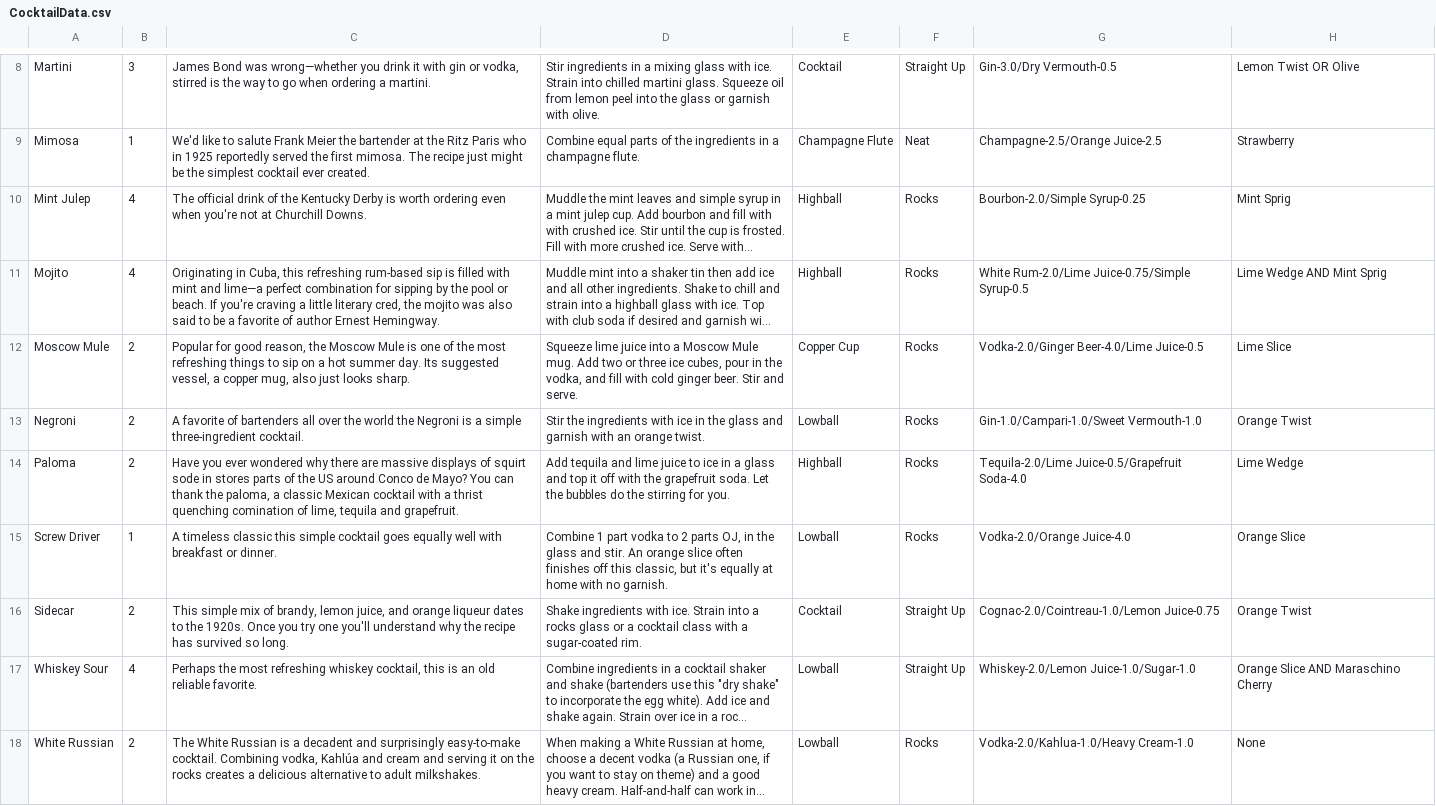
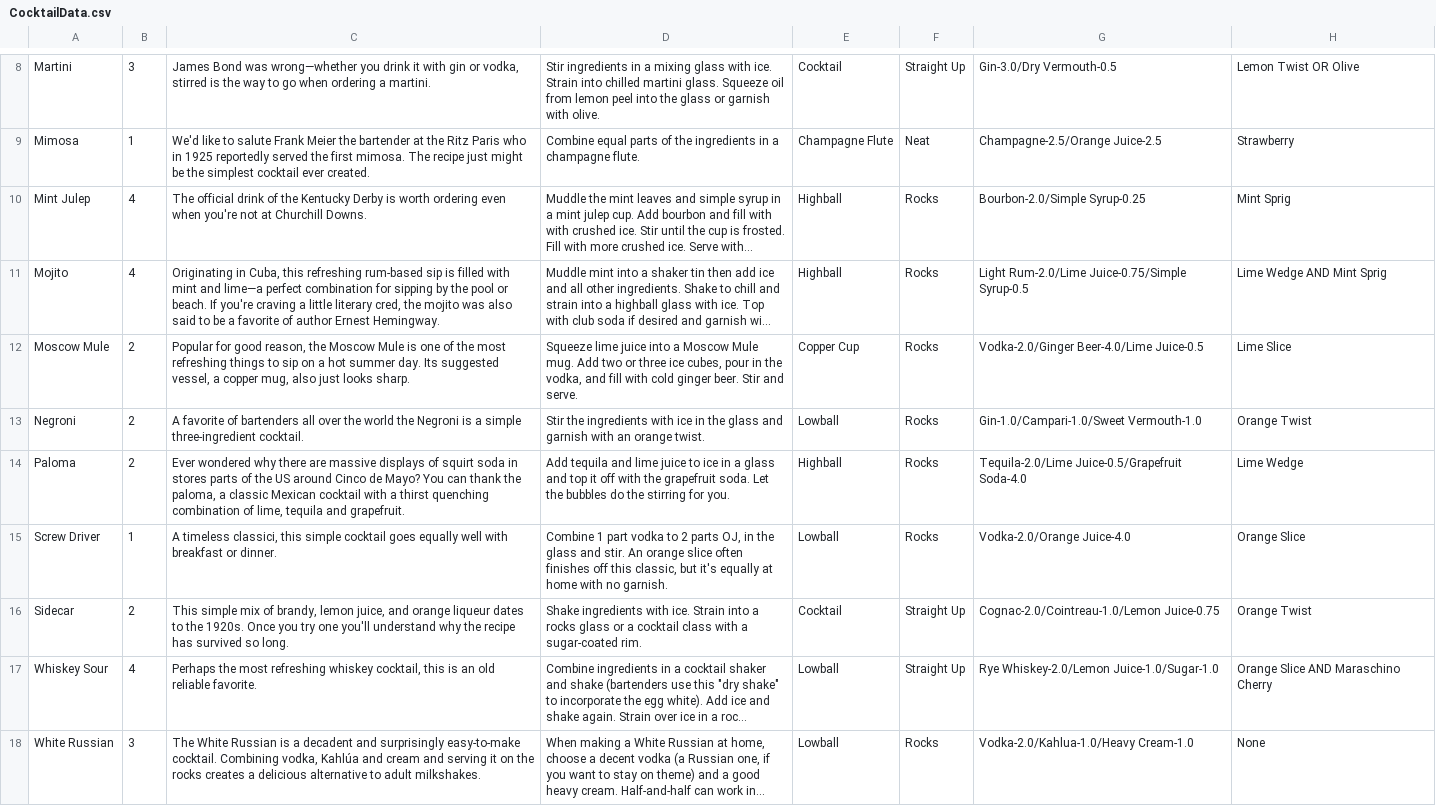
Before and after one commit to davidclark495/Bartending-Sim-Mirror, a CSV file: Data/CocktailData.csv, drawn as a sheet; only a part is shown, gaps mark what is left out; long unchanged cells end in …; the diff names each change by its address in the sheet, - before the commit and + after, or states it on an @@ line.

```diff
--- a/Data/CocktailData.csv
+++ b/Data/CocktailData.csv
-G11: White Rum-2.0/Lime Juice-0.75/Simple…
+G11: Light Rum-2.0/Lime Juice-0.75/Simple…
-C14: Have you ever wondered why there are massive displays of squirt sode in stores parts of the US around Conco de Mayo? You can thank the paloma, a classic Mexican cocktail with a thrist quenching comination of lime,…
+C14: Ever wondered why there are massive displays of squirt soda in stores parts of the US around Cinco de Mayo? You can thank the paloma, a classic Mexican cocktail with a thirst quenching combination of lime,…
-C15: A timeless classic this simple…
+C15: A timeless classici, this simple…
-G17: Whiskey-2.0/Lemon Juice-1.0/Sugar-1.0
+G17: Rye Whiskey-2.0/Lemon Juice-1.0/Sugar-1.0
-B18: 2
+B18: 3
```
Also changed, not shown: 7 other files.
